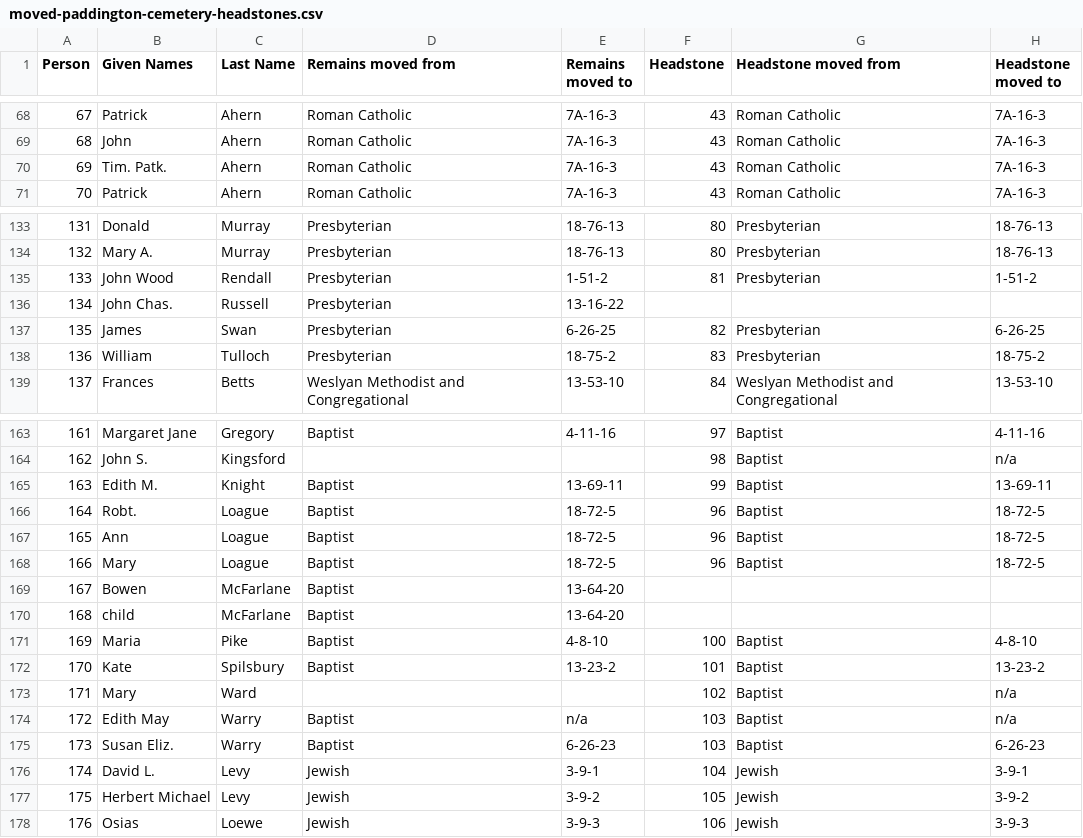
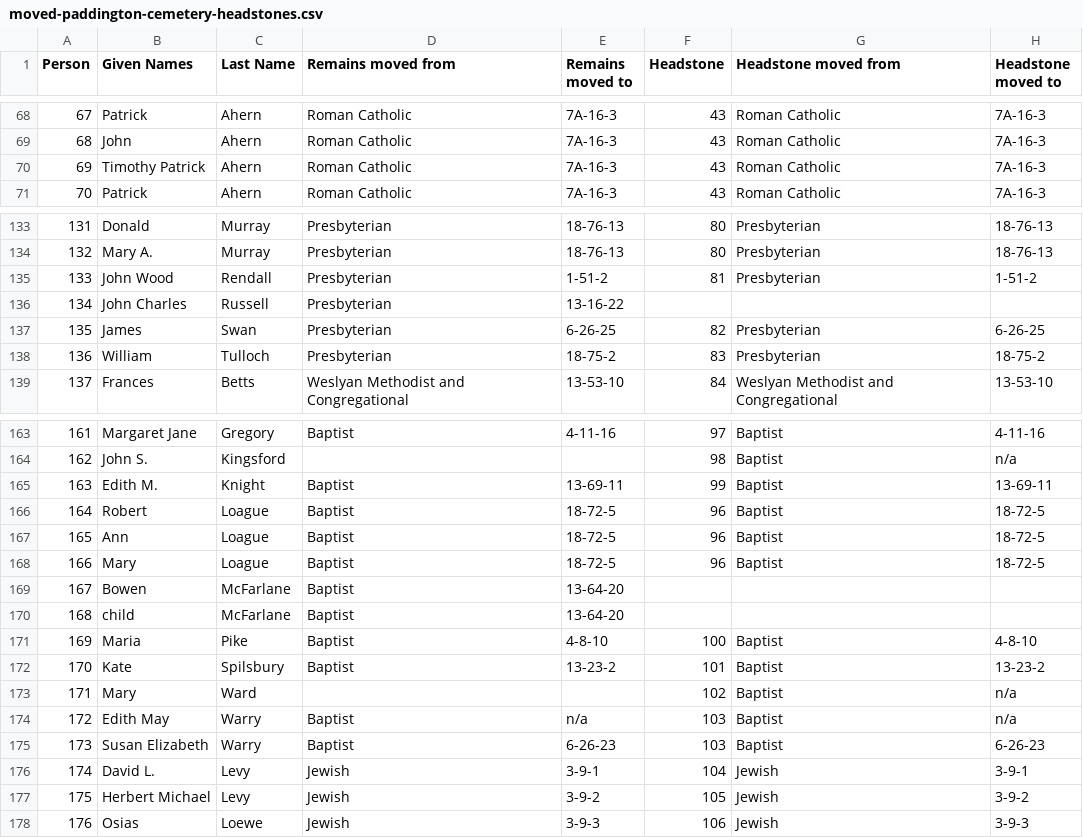
Before and after one commit to 1871fotc/fotc, a CSV file: docs/assets/data/moved-paddington-cemetery-headstones.csv, drawn as a sheet; only a part is shown, gaps mark what is left out; the diff covers the shown part only.

```diff
--- a/docs/assets/data/moved-paddington-cemetery-headstones.csv
+++ b/docs/assets/data/moved-paddington-cemetery-headstones.csv
@@ -69,3 +69,3 @@ Person,Given Names,Last Name,Remains moved from,Remains moved to,Headstone,Heads
 68,John,Ahern,Roman Catholic,7A-16-3,43,Roman Catholic,7A-16-3
-69,Tim. Patk.,Ahern,Roman Catholic,7A-16-3,43,Roman Catholic,7A-16-3
+69,Timothy Patrick,Ahern,Roman Catholic,7A-16-3,43,Roman Catholic,7A-16-3
 70,Patrick,Ahern,Roman Catholic,7A-16-3,43,Roman Catholic,7A-16-3
@@ -135,3 +135,3 @@ Person,Given Names,Last Name,Remains moved from,Remains moved to,Headstone,Heads
 133,John Wood,Rendall,Presbyterian,1-51-2,81,Presbyterian,1-51-2
-134,John Chas.,Russell,Presbyterian,13-16-22,,,
+134,John Charles,Russell,Presbyterian,13-16-22,,,
 135,James,Swan,Presbyterian,6-26-25,82,Presbyterian,6-26-25
@@ -165,3 +165,3 @@ Person,Given Names,Last Name,Remains moved from,Remains moved to,Headstone,Heads
 163,Edith M.,Knight,Baptist,13-69-11,99,Baptist,13-69-11
-164,Robt.,Loague,Baptist,18-72-5,96,Baptist,18-72-5
+164,Robert,Loague,Baptist,18-72-5,96,Baptist,18-72-5
 165,Ann,Loague,Baptist,18-72-5,96,Baptist,18-72-5
@@ -174,3 +174,3 @@ Person,Given Names,Last Name,Remains moved from,Remains moved to,Headstone,Heads
 172,Edith May,Warry,Baptist,n/a,103,Baptist,n/a
-173,Susan Eliz.,Warry,Baptist,6-26-23,103,Baptist,6-26-23
+173,Susan Elizabeth,Warry,Baptist,6-26-23,103,Baptist,6-26-23
 174,David L.,Levy,Jewish,3-9-1,104,Jewish,3-9-1
```
Also changed, not shown: 19 edited cells elsewhere in this file.
